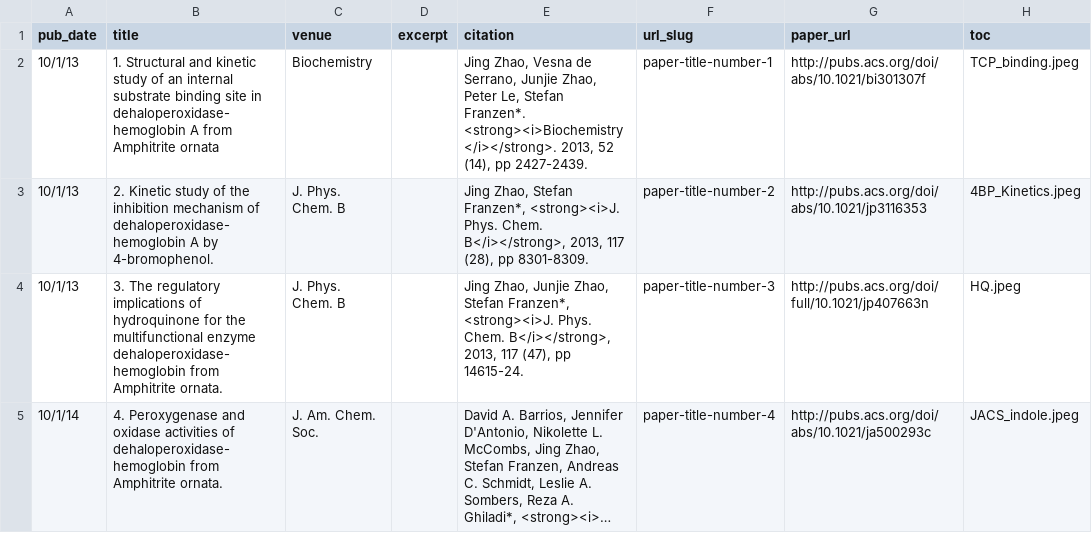
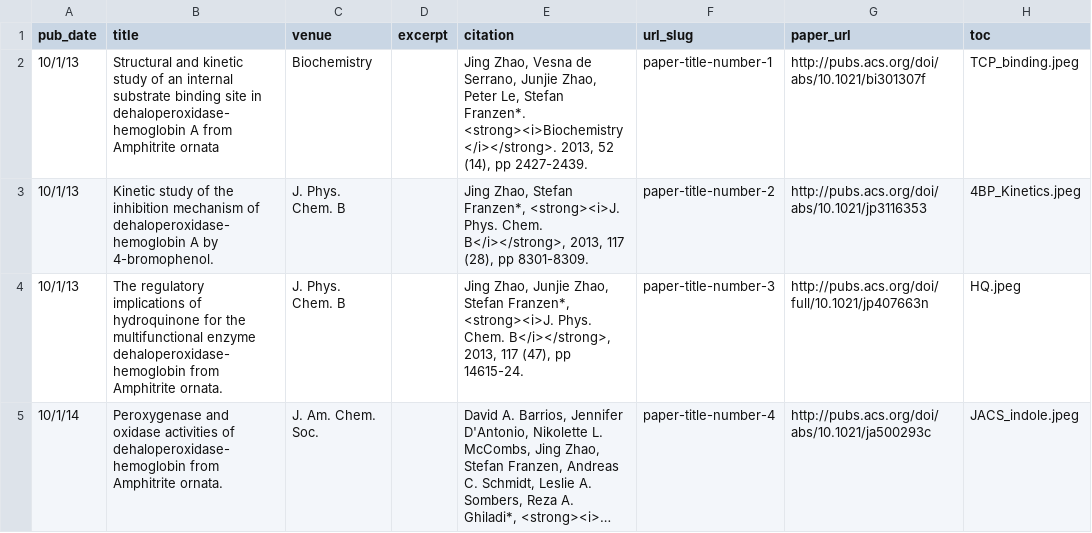
Before and after one commit to jzhao16/personal-website, a TSV file: markdown_generator/publications.tsv, drawn as a sheet; long unchanged cells end in …; the diff names each change by its address in the sheet, - before the commit and + after, or states it on an @@ line.

```diff
--- a/markdown_generator/publications.tsv
+++ b/markdown_generator/publications.tsv
-B2 (title): 1. Structural and…
+B2 (title): Structural and…
-B3 (title): 2. Kinetic study…
+B3 (title): Kinetic study…
-B4 (title): 3. The regulatory…
+B4 (title): The regulatory…
-B5 (title): 4. Peroxygenase and…
+B5 (title): Peroxygenase and…
```
Also changed, not shown: 3 other files.
